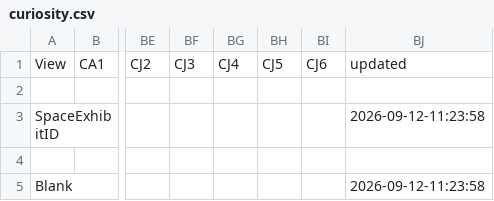
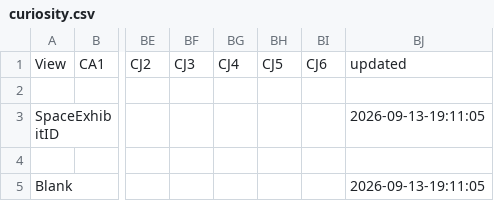
Before and after one commit to MakerFaireOrlando/mfo-static-website, a CSV file: _python/curiosity.csv, drawn as a sheet; only a part is shown, gaps mark what is left out; the diff names each change by its address in the sheet, - before the commit and + after, or states it on an @@ line.

```diff
--- a/_python/curiosity.csv
+++ b/_python/curiosity.csv
-BJ3: 2026-09-12-11:23:58
+BJ3: 2026-09-13-19:11:05
-BJ5: 2026-09-12-11:23:58
+BJ5: 2026-09-13-19:11:05
```
Also changed, not shown: _python/opportunity.csv, _python/spirit.csv, 41 other files.
